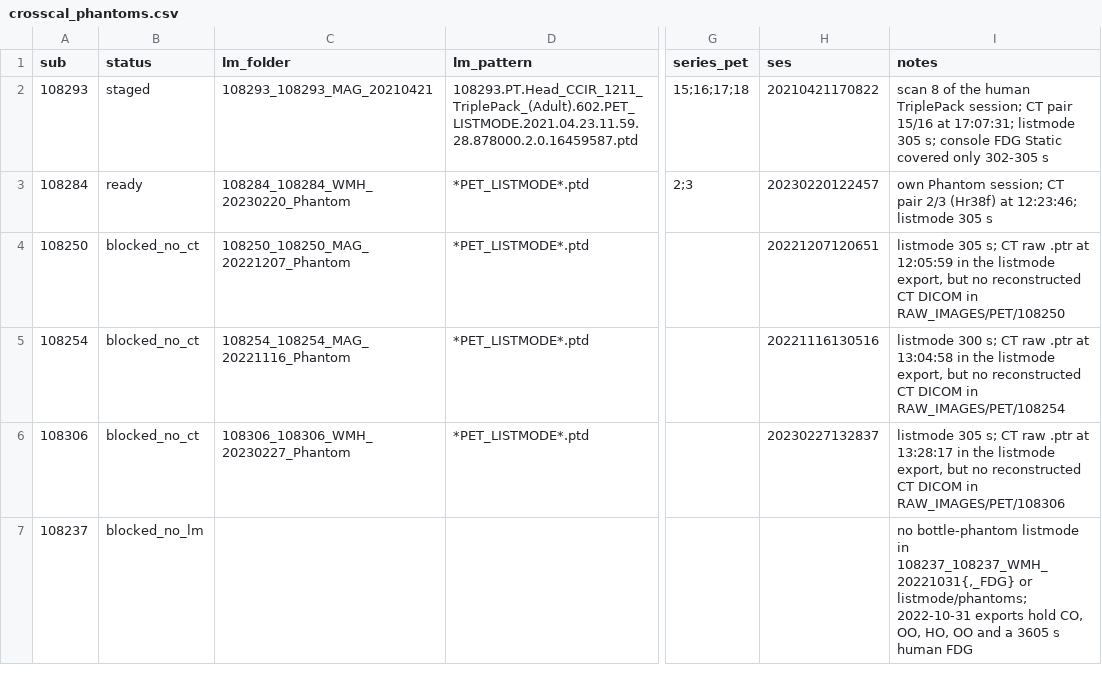
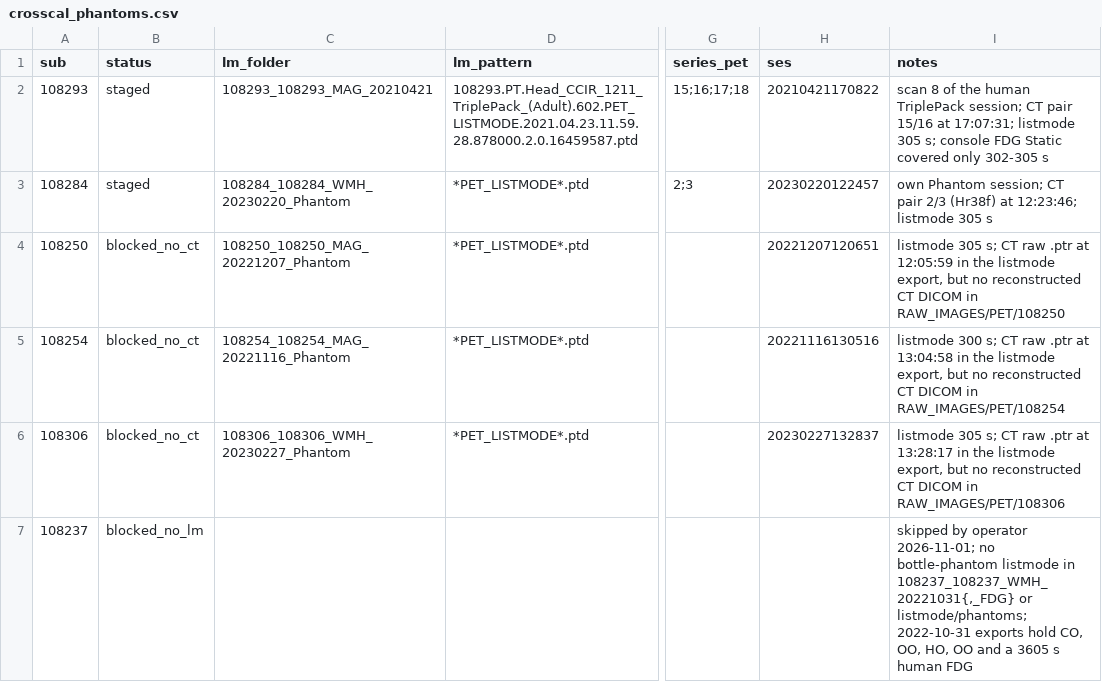
Before and after one commit to jjleewustledu/mlsiemens, a CSV file: data/crosscal_phantoms.csv, drawn as a sheet; only a part is shown, gaps mark what is left out; the diff names each change by its address in the sheet, - before the commit and + after, or states it on an @@ line.

```diff
--- a/data/crosscal_phantoms.csv
+++ b/data/crosscal_phantoms.csv
-B3 (status): ready
+B3 (status): staged
-I7 (notes): no bottle-phantom…
+I7 (notes): skipped by operator 2026-11-01; no bottle-phantom…
```
Also changed, not shown: 2 other files.
